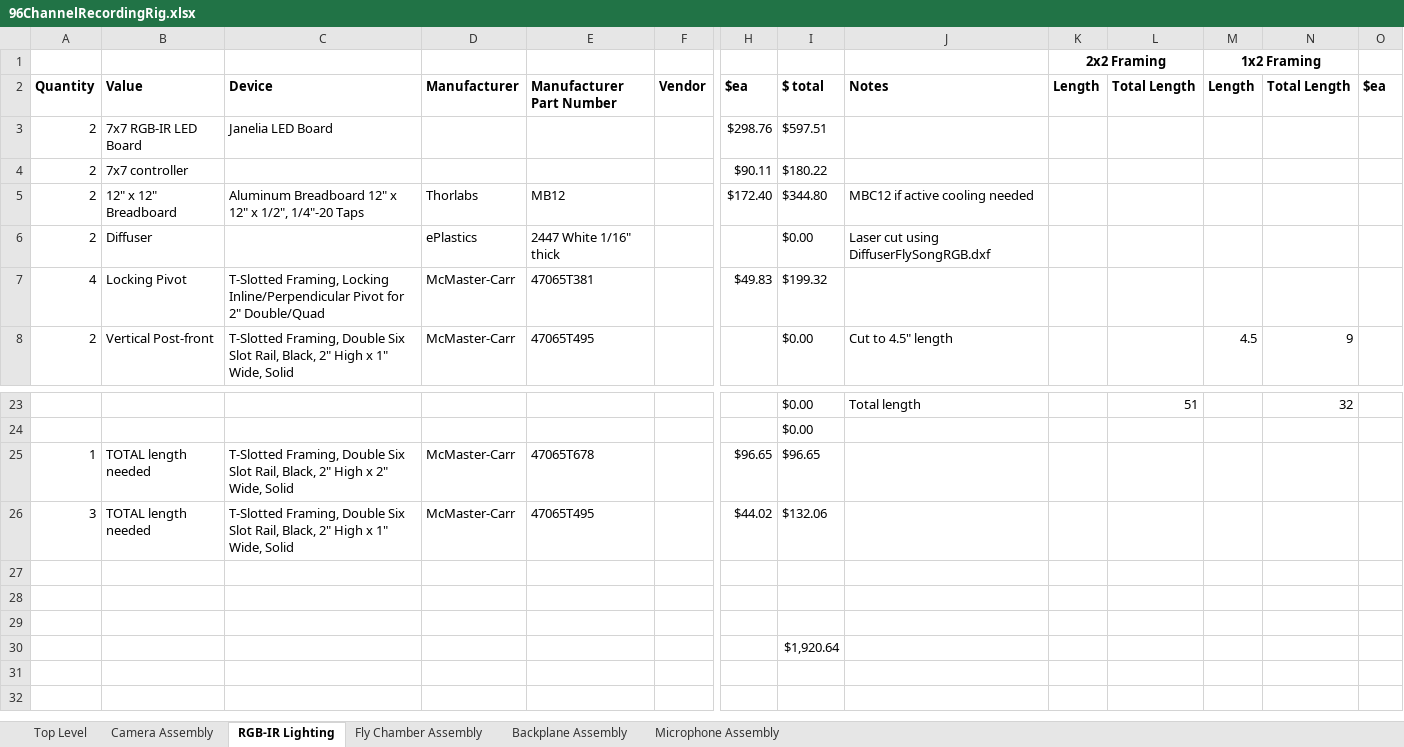
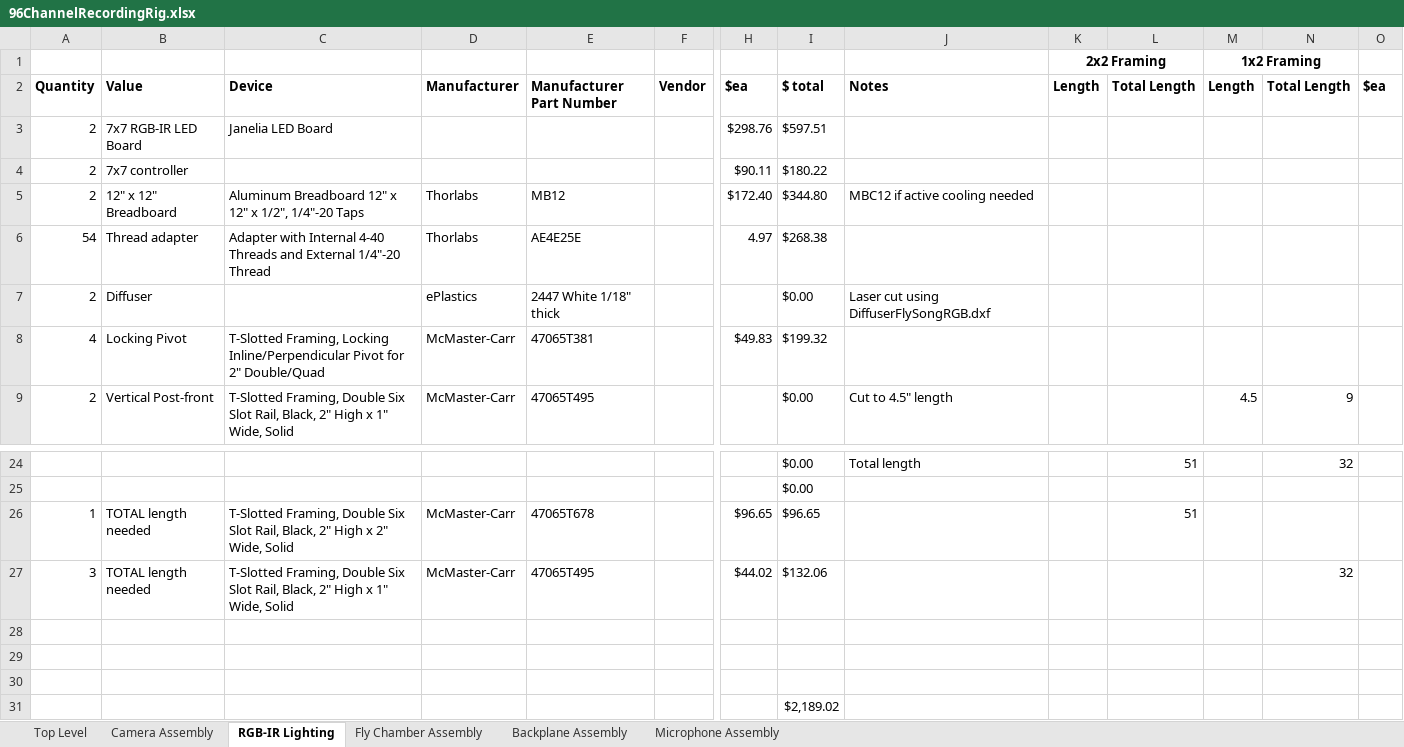
Before and after one commit to janelia-experimental-technology/FlySong, an Excel workbook: 96ChannelRecordingRig.xlsx, sheet RGB-IR Lighting, drawn as a sheet; only a part is shown, gaps mark what is left out; values as stored, in another font and other column widths than the file's, no borders; addresses are those after the commit; rows hold the shown columns only; the diff names each change by its address in the sheet, - before the commit and + after, or states it on an @@ line.

```diff
--- a/96ChannelRecordingRig.xlsx (sheet RGB-IR Lighting)
+++ b/96ChannelRecordingRig.xlsx (sheet RGB-IR Lighting)
+row 6: 54 | Thread adapter | Adapter with Internal 4-40 Threads and External 1/4"-20 Thread | Thorlabs | AE4E25E |  | 4.97 | $268.38
-E7 (Manufacturer Part Number): 2447 White 1/16" thick
+E7 (Manufacturer Part Number): 2447 White 1/18" thick
-L26 (Total Length): (empty)
+L26 (Total Length): 51
-N27 (Total Length): (empty)
+N27 (Total Length): 32
-I31 ($ total): $1,920.64
+I31 ($ total): $2,189.02
```
Also changed, not shown: sheet Top Level, formulas that keep their value, 4 other files.
